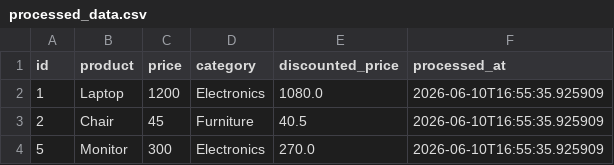
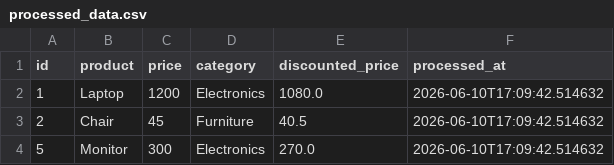
Before and after one commit to GDGoC-FPTU/data-pipeline-observability-2-khanhbang03, a CSV file: processed_data.csv, drawn as a sheet.

```diff
--- a/processed_data.csv
+++ b/processed_data.csv
@@ -1,4 +1,4 @@
 id,product,price,category,discounted_price,processed_at
-1,Laptop,1200,Electronics,1080.0,2026-06-10T16:55:35.925909
-2,Chair,45,Furniture,40.5,2026-06-10T16:55:35.925909
-5,Monitor,300,Electronics,270.0,2026-06-10T16:55:35.925909
+1,Laptop,1200,Electronics,1080.0,2026-06-10T17:09:42.514632
+2,Chair,45,Furniture,40.5,2026-06-10T17:09:42.514632
+5,Monitor,300,Electronics,270.0,2026-06-10T17:09:42.514632
```
Also changed, not shown: 1 other file.
